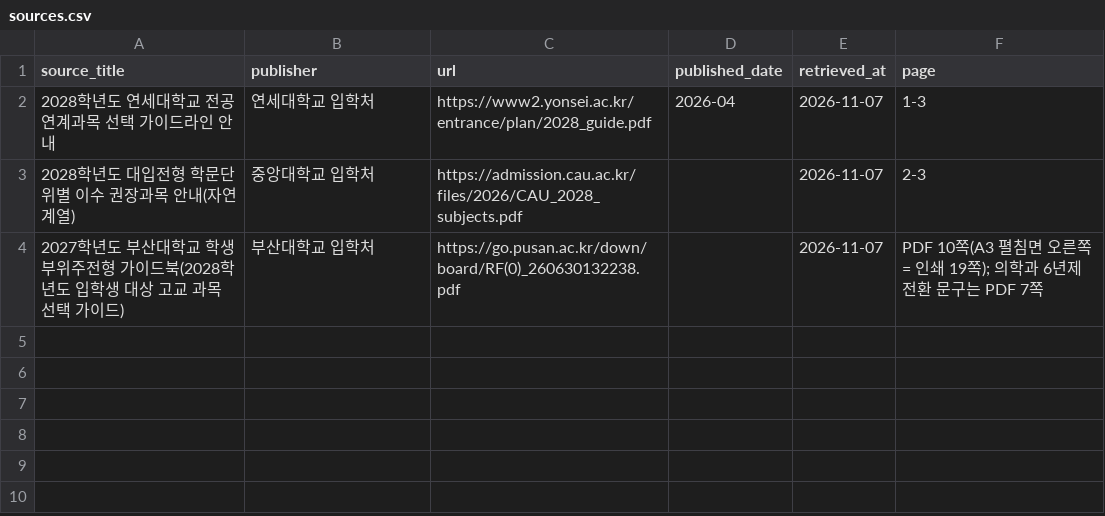
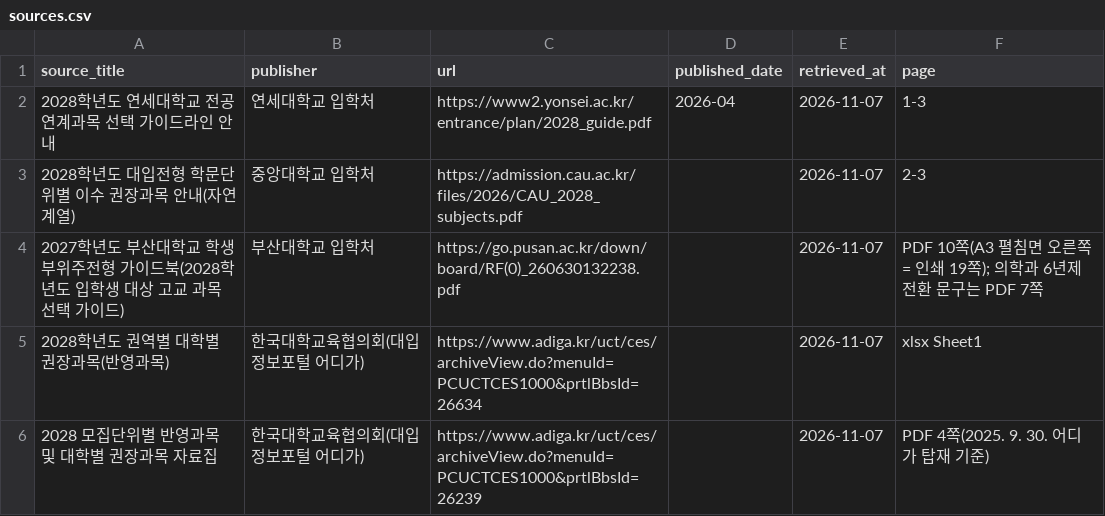
Before and after one commit to yurowa-gif/shinhan1haksa, a CSV file: data/course_recommendations/sources.csv, drawn as a sheet; the diff names each change by its address in the sheet, - before the commit and + after, or states it on an @@ line.

```diff
--- a/data/course_recommendations/sources.csv
+++ b/data/course_recommendations/sources.csv
+row 5: 2028학년도 권역별 대학별 권장과목(반영과목) | 한국대학교육협의회(대입정보포털 어디가) | https://www.adiga.kr/uct/ces/archiveView.do?menuId=PCUCTCES1000&prtlBbsId=26634 |  | 2026-11-07 | xlsx Sheet1
+row 6: 2028 모집단위별 반영과목 및 대학별 권장과목 자료집 | 한국대학교육협의회(대입정보포털 어디가) | https://www.adiga.kr/uct/ces/archiveView.do?menuId=PCUCTCES1000&prtlBbsId=26239 |  | 2026-11-07 | PDF 4쪽(2025. 9. 30. 어디가 탑재 기준)
```
Also changed, not shown: 8 other files.
